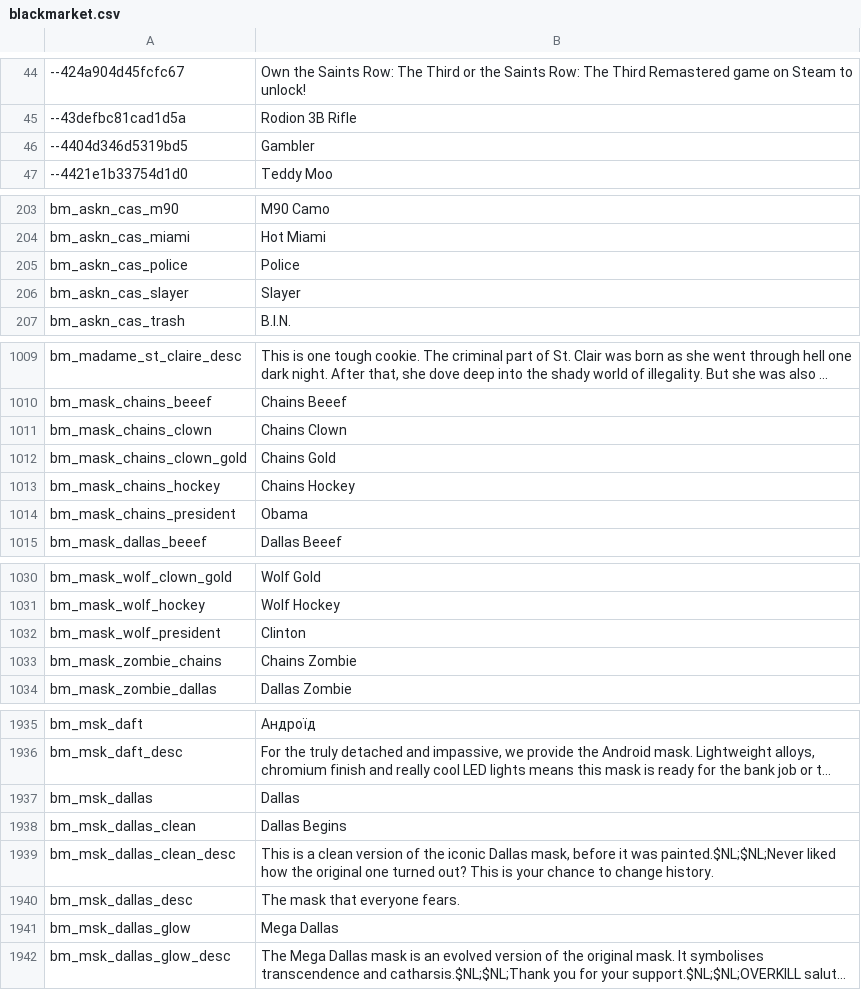
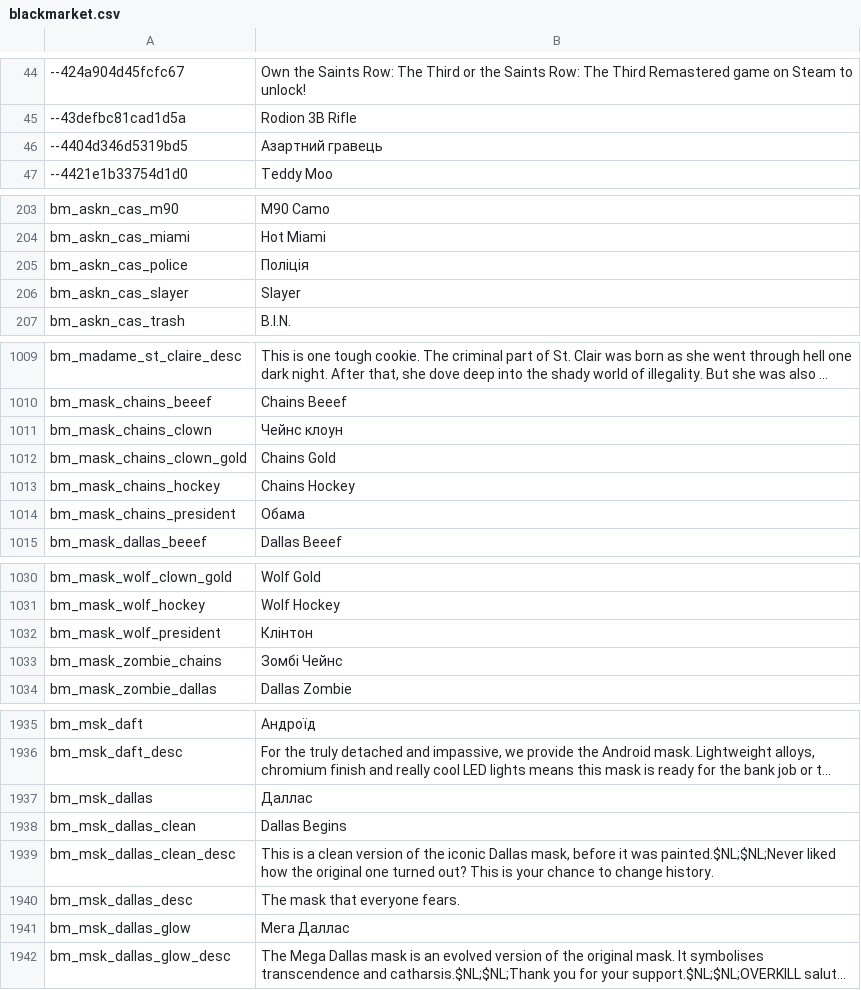
Before and after one commit to Parapando/Payday-2-UA, a CSV file: Crowdin/translated/blackmarket.csv, drawn as a sheet; only a part is shown, gaps mark what is left out; long unchanged cells end in …; the diff covers the shown part only; the diff names each change by its address in the sheet, - before the commit and + after, or states it on an @@ line.

Commit message:
New translations blackmarket.csv (Multilingual)

```diff
--- a/Crowdin/translated/blackmarket.csv
+++ b/Crowdin/translated/blackmarket.csv
-B46: Gambler
+B46: Азартний гравець
-B205: Police
+B205: Поліція
-B1011: Chains Clown
+B1011: Чейнс клоун
-B1014: Obama
+B1014: Обама
-B1032: Clinton
+B1032: Клінтон
-B1033: Chains Zombie
+B1033: Зомбі Чейнс
-B1937: Dallas
+B1937: Даллас
-B1941: Mega Dallas
+B1941: Мега Даллас
```
Also changed, not shown: 9 edited cells elsewhere in this file.
